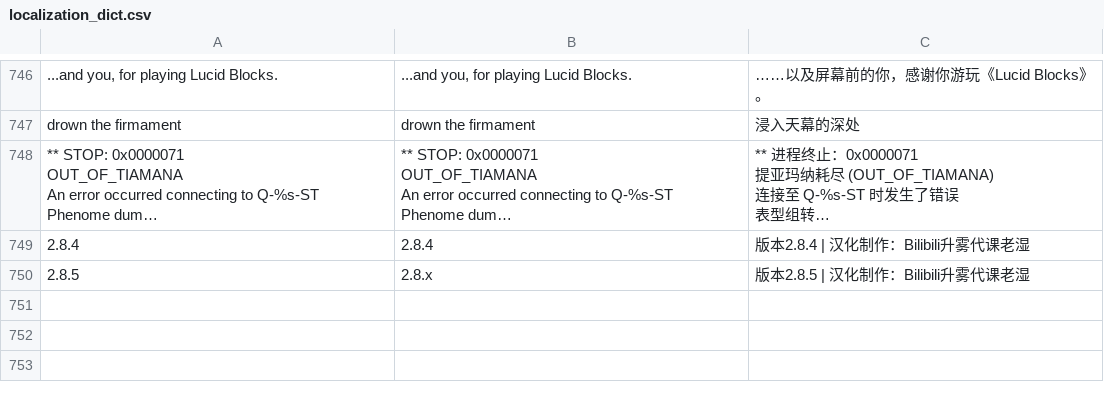
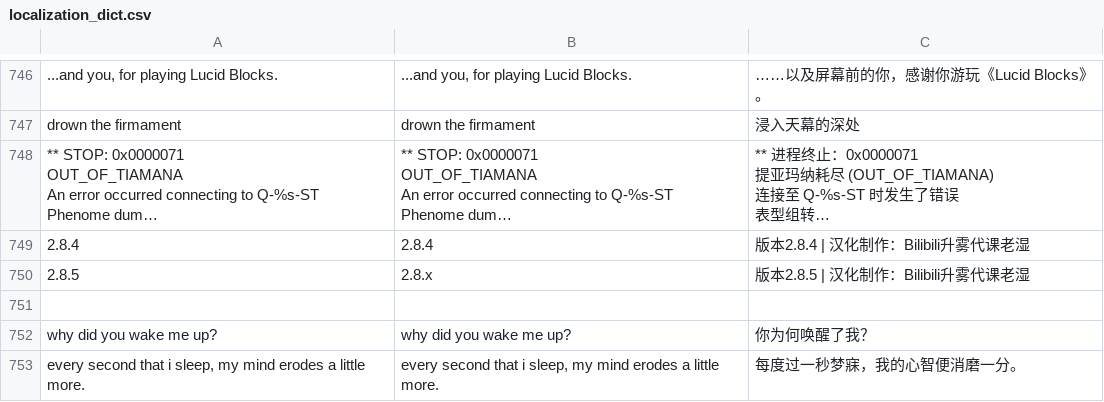
Before and after one commit to Kylerupinski/Lucid-Blocks-LocalizationPack, a CSV file: mods/language_manger/localization/localization_dict.csv, drawn as a sheet; only a part is shown, gaps mark what is left out; long unchanged cells end in …; the diff names each change by its address in the sheet, - before the commit and + after, or states it on an @@ line.

```diff
--- a/mods/language_manger/localization/localization_dict.csv
+++ b/mods/language_manger/localization/localization_dict.csv
+row 751: (empty)
+row 752: why did you wake me up? | why did you wake me up? | 你为何唤醒了我？
+row 753: every second that i sleep, my mind erodes a little more. | every second that i sleep, my mind erodes a little more. | 每度过一秒梦寐，我的心智便消磨一分。
```
Also changed, not shown: 5 other files.
